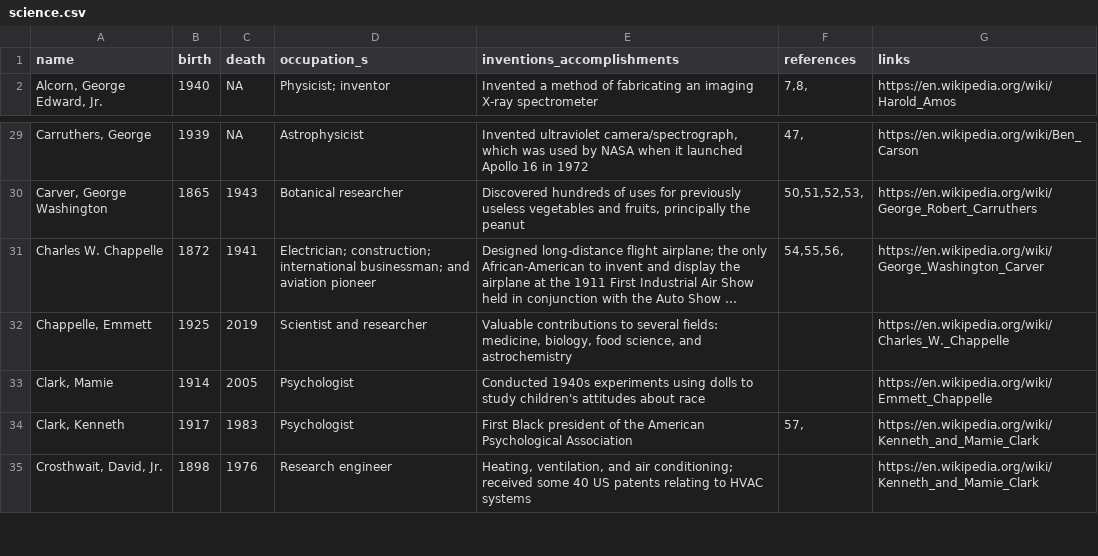
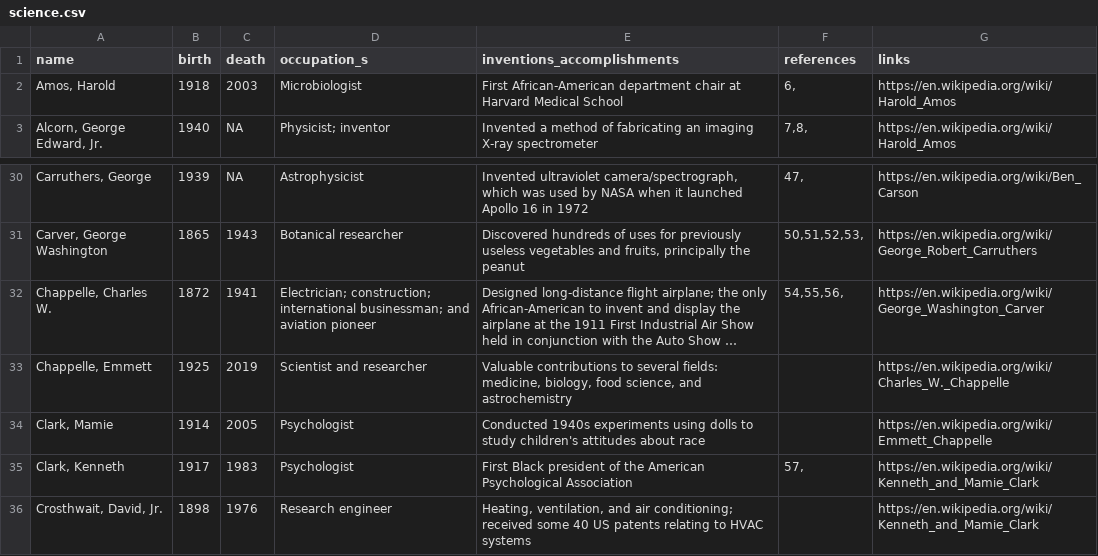
Before and after one commit to ashamuee/tidytuesday, a CSV file: data/2020/2020-06-09/science.csv, drawn as a sheet; only a part is shown, gaps mark what is left out; long unchanged cells end in …; addresses are those after the commit; the diff names each change by its address in the sheet, - before the commit and + after, or states it on an @@ line.

Commit message:
add missing Harold Amos - thank you G. Karamanis

```diff
--- a/data/2020/2020-06-09/science.csv
+++ b/data/2020/2020-06-09/science.csv
+row 2: Amos, Harold | 1918 | 2003 | Microbiologist | First African-American department chair at Harvard Medical School | 6, | https://en.wikipedia.org/wiki/Harold_Amos
-A32 (name): Charles W. Chappelle
+A32 (name): Chappelle, Charles W.
```
Also changed, not shown: 1 other file.
